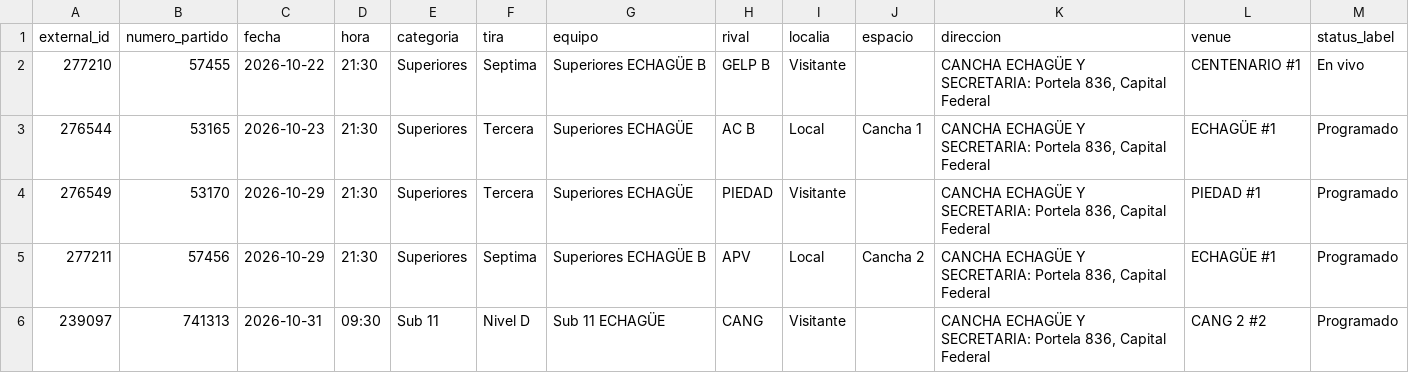
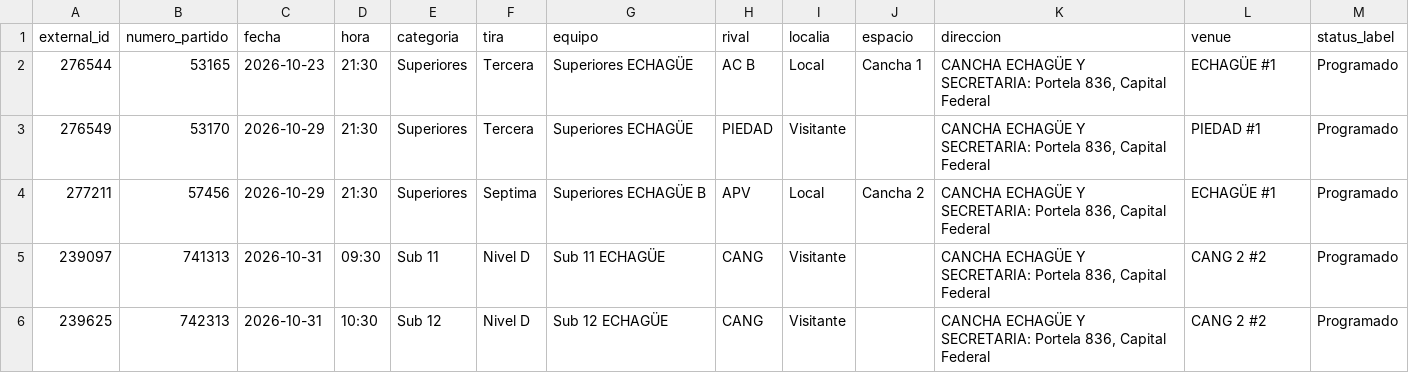
Before and after one commit to fblasco1/fmv_voley_ges, a CSV file: outputs/echague/fixture_fmv_voley.csv, drawn as a sheet; only a part is shown; the shorter side is filled out with more unchanged rows; the diff names each change by its address in the sheet, - before the commit and + after, or states it on an @@ line.

```diff
--- a/outputs/echague/fixture_fmv_voley.csv
+++ b/outputs/echague/fixture_fmv_voley.csv
-row 2: 277210 | 57455 | 2026-10-22 | 21:30 | Superiores | Septima | Superiores ECHAGÜE B | GELP B | Visitante |  | CANCHA ECHAGÜE Y SECRETARIA: Portela 836, Capital Federal | CENTENARIO #1 | En vivo
```
Also changed, not shown: 1 other file.
